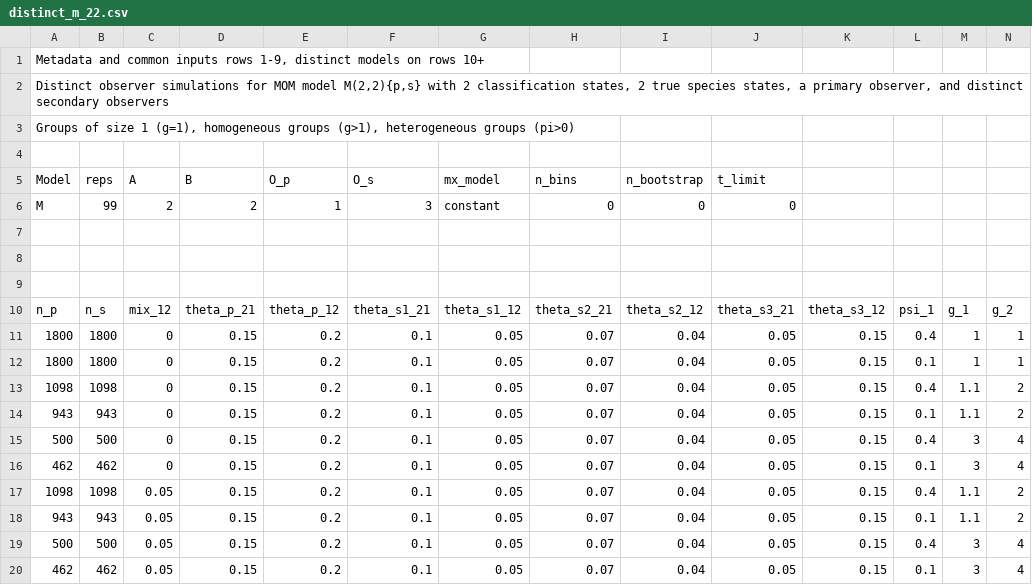
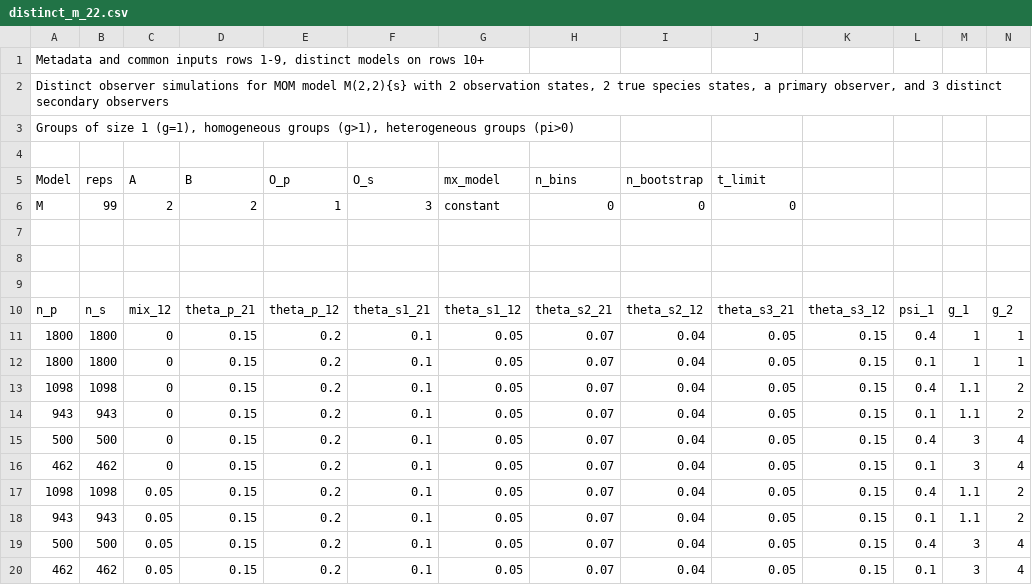
Before and after one commit to StevenHoekman/Multi-Observer-Methods, a CSV file: DataS2-Input_Files_for_Simulations/Input_Files/distinct_m_22.csv, drawn as a sheet.

```diff
--- a/DataS2-Input_Files_for_Simulations/Input_Files/distinct_m_22.csv
+++ b/DataS2-Input_Files_for_Simulations/Input_Files/distinct_m_22.csv
@@ -1,3 +1,3 @@
 "Metadata and common inputs rows 1-9, distinct models on rows 10+",,,,,,,,,,,,,
-"Distinct observer simulations for MOM model M(2,2){p,s} with 2 classification states, 2 true species states, a primary observer, and distinct secondary observers",,,,,,,,,,,,,
+"Distinct observer simulations for MOM model M(2,2){s} with 2 observation states, 2 true species states, a primary observer, and 3 distinct secondary observers",,,,,,,,,,,,,
 "Groups of size 1 (g=1), homogeneous groups (g>1), heterogeneous groups (pi>0)",,,,,,,,,,,,,
```
Also changed, not shown: DataS2-Input_Files_for_Simulations/Input_Files/covariate_m_psi_22.csv, DataS2-Input_Files_for_Simulations/Input_Files/covariate_m_psi_32.csv, 36 other files.
